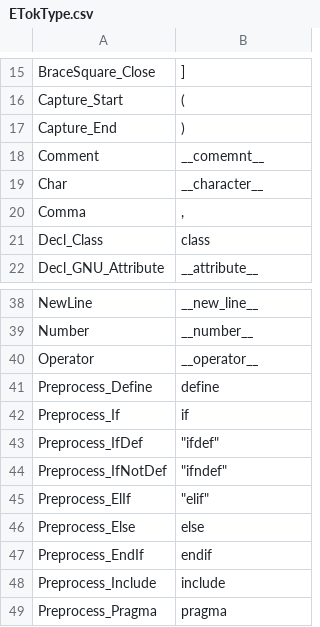
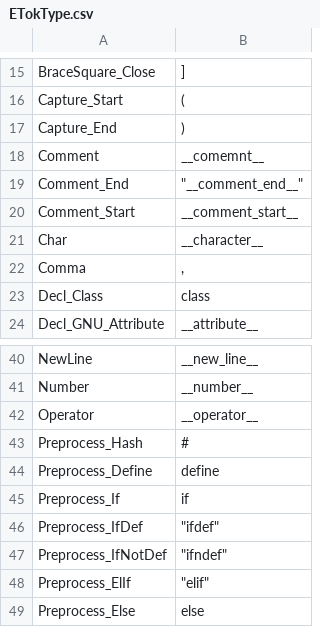
Before and after one commit to Ed94/gencpp, a CSV file: project/enums/ETokType.csv, drawn as a sheet; only a part is shown, gaps mark what is left out; the shorter side is filled out with more unchanged rows; the diff names each change by its address in the sheet, - before the commit and + after, or states it on an @@ line.

```diff
--- a/project/enums/ETokType.csv
+++ b/project/enums/ETokType.csv
+row 19: Comment_End | "__comment_end__"
+row 20: Comment_Start | __comment_start__
+row 43: Preprocess_Hash | #
```
Also changed, not shown: 3 other files.
